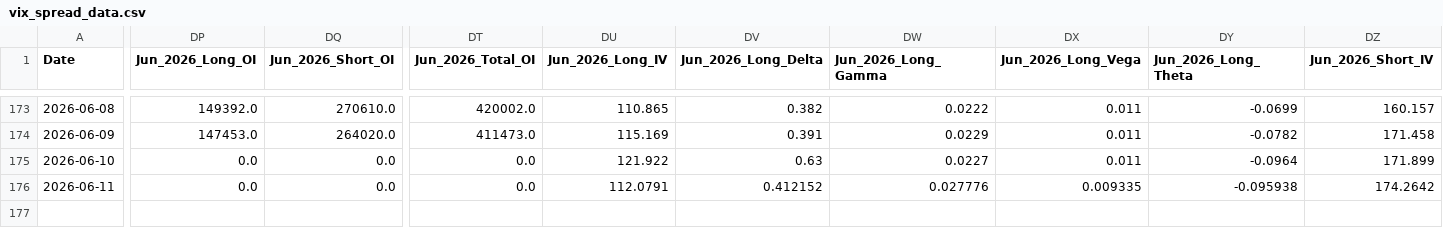
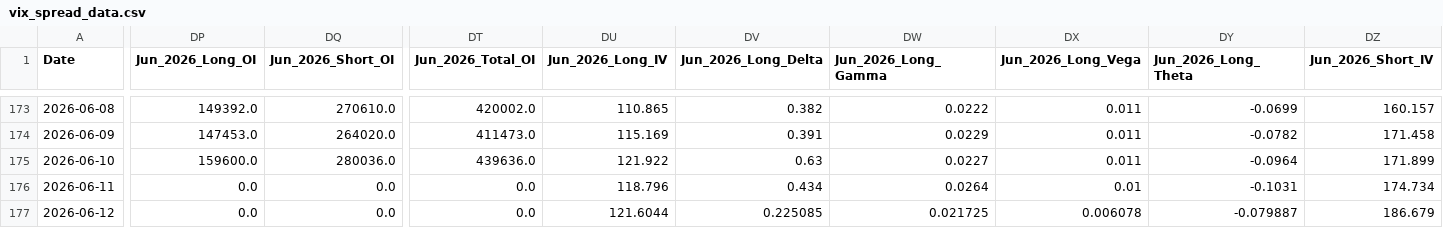
Before and after one commit to joeyedi1/vix-spread-terminal, a CSV file: data/vix_spread_data.csv, drawn as a sheet; only a part is shown, gaps mark what is left out; rows hold the shown columns only; the diff covers the shown part only; the diff names each change by its address in the sheet, - before the commit and + after, or states it on an @@ line.

Commit message:
Auto-update VIX Data: 2026-06-13 05:15:26

```diff
--- a/data/vix_spread_data.csv
+++ b/data/vix_spread_data.csv
-DP175 (Jun_2026_Long_OI): 0.0
+DP175 (Jun_2026_Long_OI): 159600.0
-DQ175 (Jun_2026_Short_OI): 0.0
+DQ175 (Jun_2026_Short_OI): 280036.0
-DT175 (Jun_2026_Total_OI): 0.0
+DT175 (Jun_2026_Total_OI): 439636.0
-DU176 (Jun_2026_Long_IV): 112.0791
+DU176 (Jun_2026_Long_IV): 118.796
-DV176 (Jun_2026_Long_Delta): 0.412152
+DV176 (Jun_2026_Long_Delta): 0.434
-DW176 (Jun_2026_Long_Gamma): 0.027776
+DW176 (Jun_2026_Long_Gamma): 0.0264
-DX176 (Jun_2026_Long_Vega): 0.009335
+DX176 (Jun_2026_Long_Vega): 0.01
-DY176 (Jun_2026_Long_Theta): -0.095938
+DY176 (Jun_2026_Long_Theta): -0.1031
-DZ176 (Jun_2026_Short_IV): 174.2642
+DZ176 (Jun_2026_Short_IV): 174.734
+row 177: 2026-06-12 | 0.0 | 0.0 | 0.0 | 121.6044 | 0.225085 | 0.021725 | 0.006078 | -0.079887 | 186.679
```
Also changed, not shown: 8 edited cells elsewhere in this file.
